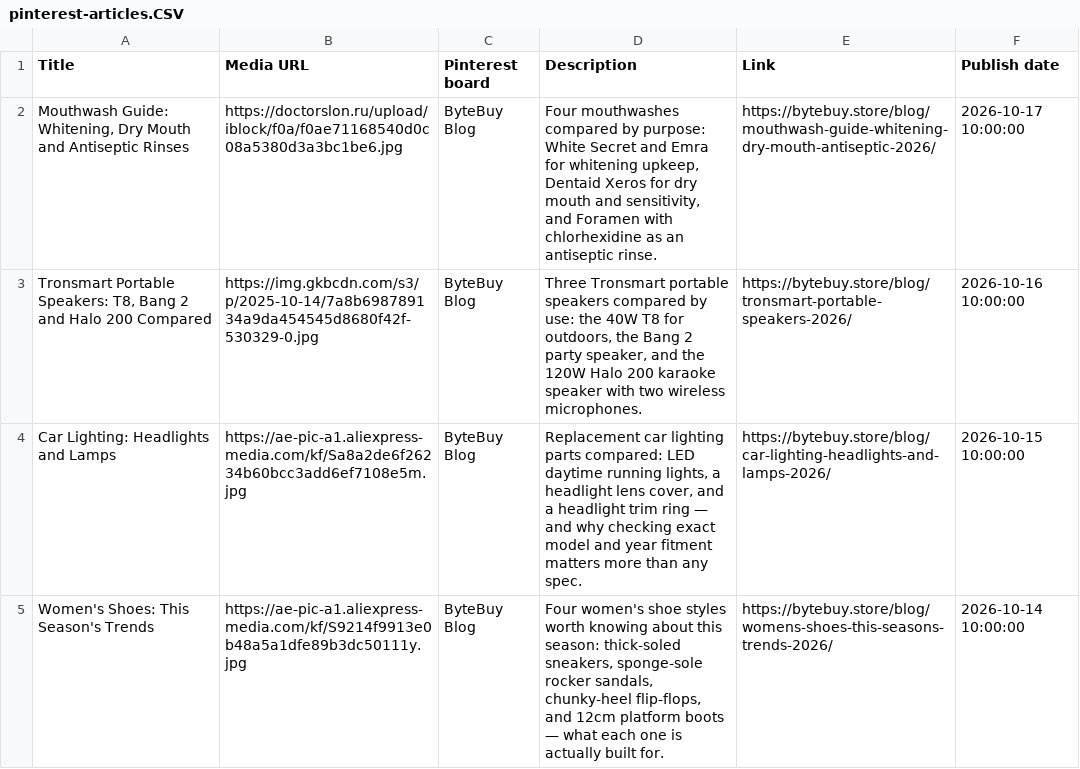
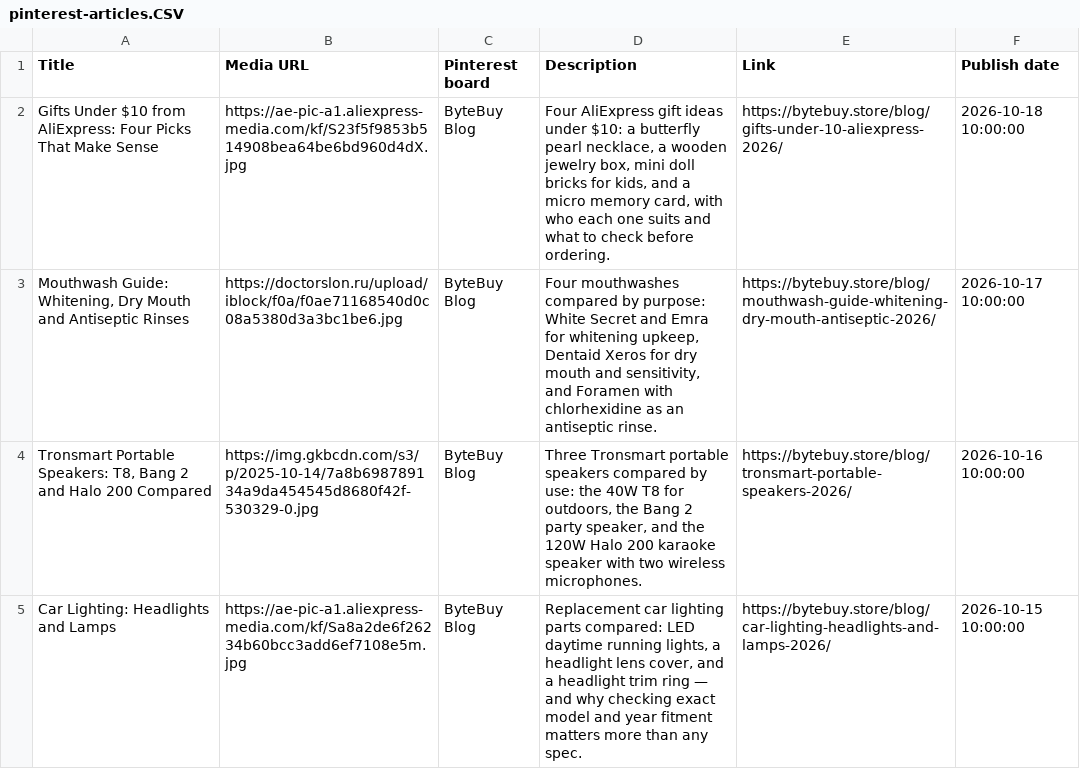
Before and after one commit to artpil/bytebuy, a CSV file: pinterest-articles.CSV, drawn as a sheet; only a part is shown; the shorter side is filled out with more unchanged rows; the diff names each change by its address in the sheet, - before the commit and + after, or states it on an @@ line.

```diff
--- a/pinterest-articles.CSV
+++ b/pinterest-articles.CSV
+row 2: Gifts Under $10 from AliExpress: Four Picks That Make Sense | https://ae-pic-a1.aliexpress-media.com/kf/S23f5f9853b514908bea64be6bd960d4dX.jpg | ByteBuy Blog | Four AliExpress gift ideas under $10: a butterfly pearl necklace, a wooden jewelry box, mini doll bricks for kids, and a micro memory card, with who each one suits and what to check before ordering. | https://bytebuy.store/blog/gifts-under-10-aliexpress-2026/ | 2026-10-18 10:00:00
```
Also changed, not shown: 9 other files.
